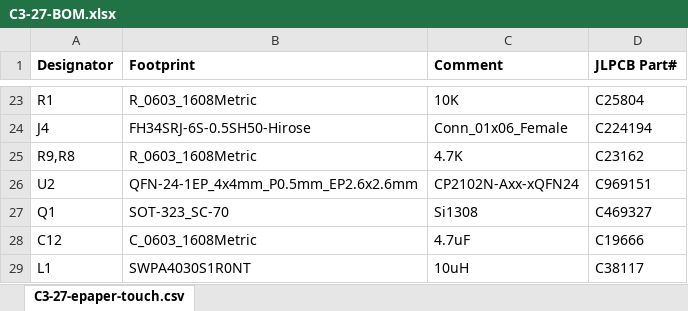
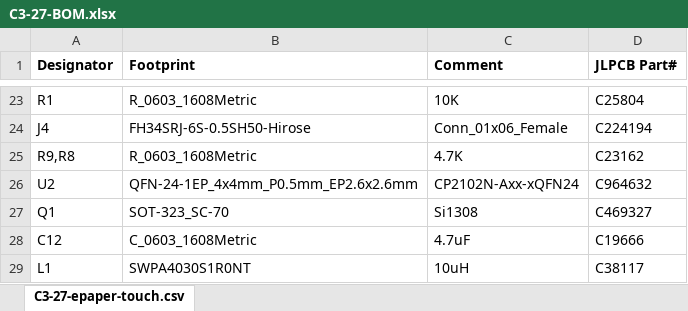
Before and after one commit to martinberlin/H-spi-adapters, an Excel workbook: C3-27-epaper-touch/production/C3-27-BOM.xlsx, sheet C3-27-epaper-touch.csv, drawn as a sheet; only a part is shown, gaps mark what is left out; values as stored, in another font and other column widths than the file's, no borders; the diff names each change by its address in the sheet, - before the commit and + after, or states it on an @@ line.

```diff
--- a/C3-27-epaper-touch/production/C3-27-BOM.xlsx (sheet C3-27-epaper-touch.csv)
+++ b/C3-27-epaper-touch/production/C3-27-BOM.xlsx (sheet C3-27-epaper-touch.csv)
-D26 (JLPCB Part#): C969151
+D26 (JLPCB Part#): C964632
```
Also changed, not shown: C3-27-epaper-touch/production/C3-27-epaper-touch-all-pos.xlsx, 9 other files.
